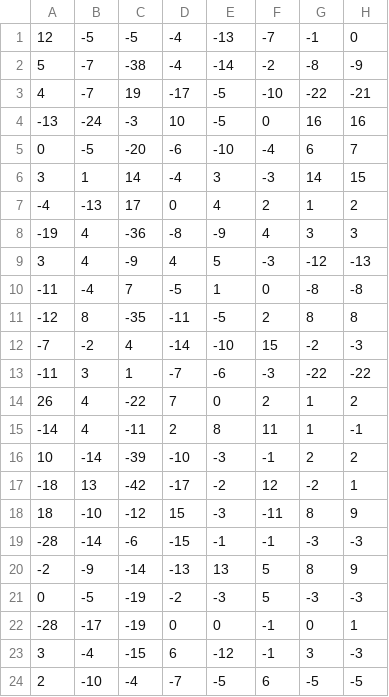
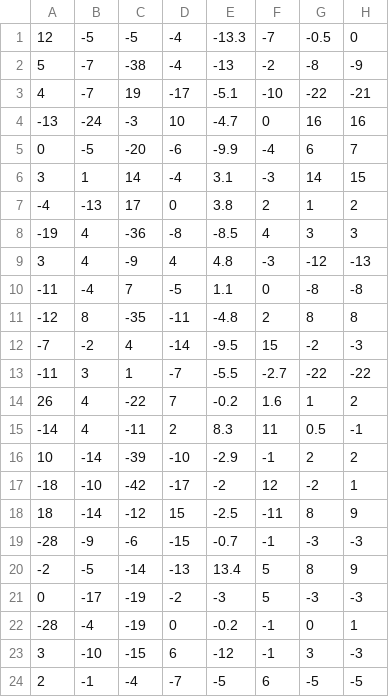
Before and after one commit to zelaneroz/fish2meta, a CSV file: Fish2Meta Data - Ex 1 - 11_13_22.csv, drawn as a sheet; only a part is shown; the diff covers the shown part only.

```diff
--- a/Fish2Meta Data - Ex 1 - 11_13_22.csv
+++ b/Fish2Meta Data - Ex 1 - 11_13_22.csv
@@ -1,24 +1,24 @@
-12,-5,-5,-4,-13,-7,-1,0
-5,-7,-38,-4,-14,-2,-8,-9
-4,-7,19,-17,-5,-10,-22,-21
--13,-24,-3,10,-5,0,16,16
-0,-5,-20,-6,-10,-4,6,7
-3,1,14,-4,3,-3,14,15
--4,-13,17,0,4,2,1,2
--19,4,-36,-8,-9,4,3,3
-3,4,-9,4,5,-3,-12,-13
--11,-4,7,-5,1,0,-8,-8
--12,8,-35,-11,-5,2,8,8
--7,-2,4,-14,-10,15,-2,-3
--11,3,1,-7,-6,-3,-22,-22
-26,4,-22,7,0,2,1,2
--14,4,-11,2,8,11,1,-1
-10,-14,-39,-10,-3,-1,2,2
--18,13,-42,-17,-2,12,-2,1
-18,-10,-12,15,-3,-11,8,9
--28,-14,-6,-15,-1,-1,-3,-3
--2,-9,-14,-13,13,5,8,9
-0,-5,-19,-2,-3,5,-3,-3
--28,-17,-19,0,0,-1,0,1
-3,-4,-15,6,-12,-1,3,-3
-2,-10,-4,-7,-5,6,-5,-5
+12,-5,-5,-4,-13.3,-7,-0.5,0
+5,-7,-38,-4,-13,-2,-8,-9
+4,-7,19,-17,-5.1,-10,-22,-21
+-13,-24,-3,10,-4.7,0,16,16
+0,-5,-20,-6,-9.9,-4,6,7
+3,1,14,-4,3.1,-3,14,15
+-4,-13,17,0,3.8,2,1,2
+-19,4,-36,-8,-8.5,4,3,3
+3,4,-9,4,4.8,-3,-12,-13
+-11,-4,7,-5,1.1,0,-8,-8
+-12,8,-35,-11,-4.8,2,8,8
+-7,-2,4,-14,-9.5,15,-2,-3
+-11,3,1,-7,-5.5,-2.7,-22,-22
+26,4,-22,7,-0.2,1.6,1,2
+-14,4,-11,2,8.3,11,0.5,-1
+10,-14,-39,-10,-2.9,-1,2,2
+-18,-10,-42,-17,-2,12,-2,1
+18,-14,-12,15,-2.5,-11,8,9
+-28,-9,-6,-15,-0.7,-1,-3,-3
+-2,-5,-14,-13,13.4,5,8,9
+0,-17,-19,-2,-3,5,-3,-3
+-28,-4,-19,0,-0.2,-1,0,1
+3,-10,-15,6,-12,-1,3,-3
+2,-1,-4,-7,-5,6,-5,-5
```
Also changed, not shown: 47 edited cells elsewhere in this file, 9 other files.
